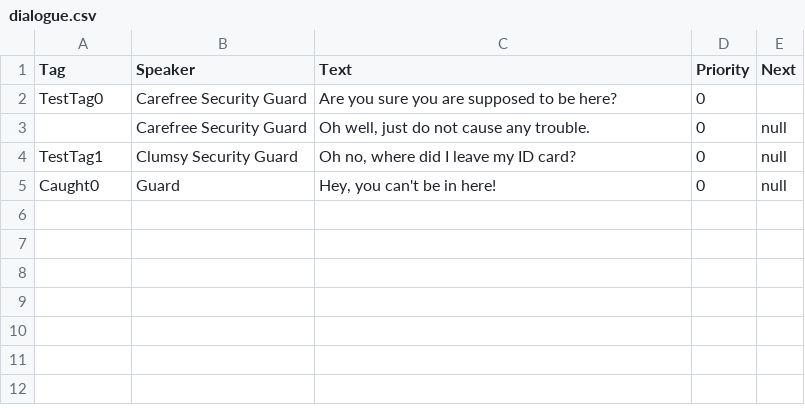
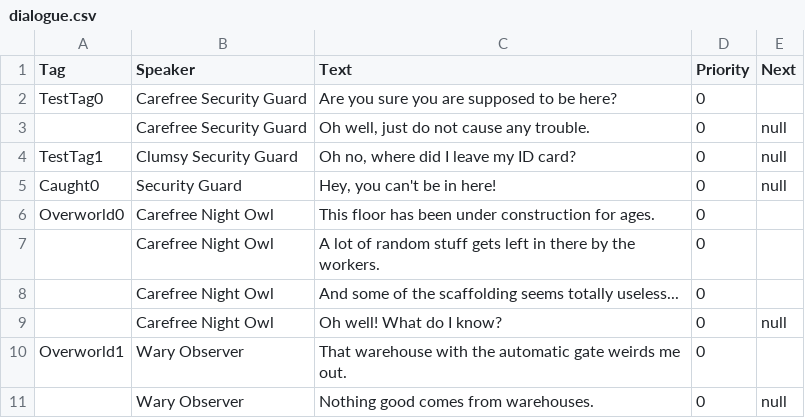
Before and after one commit to elisemaino/senior_project, a CSV file: Content/dialogue/dialogue.csv, drawn as a sheet.

```diff
--- a/Content/dialogue/dialogue.csv
+++ b/Content/dialogue/dialogue.csv
@@ -4,2 +4,8 @@ TestTag0,Carefree Security Guard,Are you sure you are supposed to be here?,0,
 TestTag1,Clumsy Security Guard,"Oh no, where did I leave my ID card?",0,null
-Caught0,Guard,"Hey, you can't be in here!",0,null
+Caught0,Security Guard,"Hey, you can't be in here!",0,null
+Overworld0,Carefree Night Owl,This floor has been under construction for ages.,0,
+,Carefree Night Owl,A lot of random stuff gets left in there by the workers.,0,
+,Carefree Night Owl,And some of the scaffolding seems totally useless...,0,
+,Carefree Night Owl,Oh well! What do I know?,0,null
+Overworld1,Wary Observer,That warehouse with the automatic gate weirds me out.,0,
+,Wary Observer,Nothing good comes from warehouses.,0,null
```
Also changed, not shown: 10 other files.
